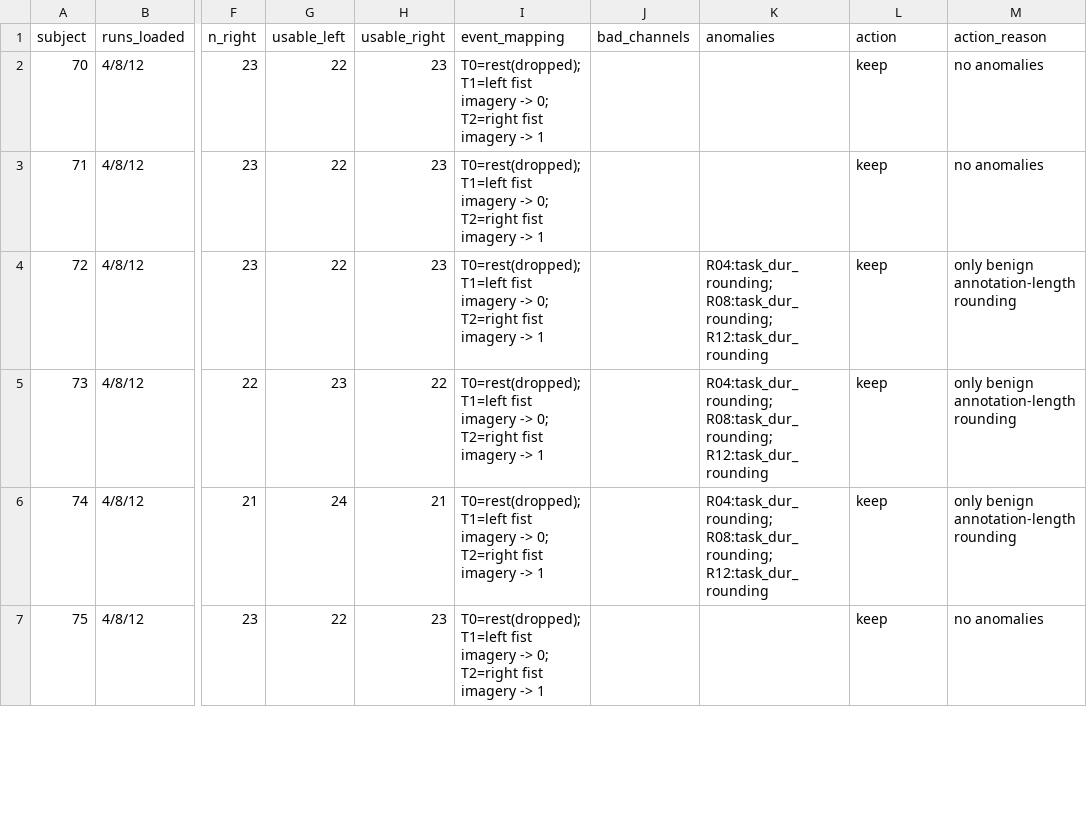
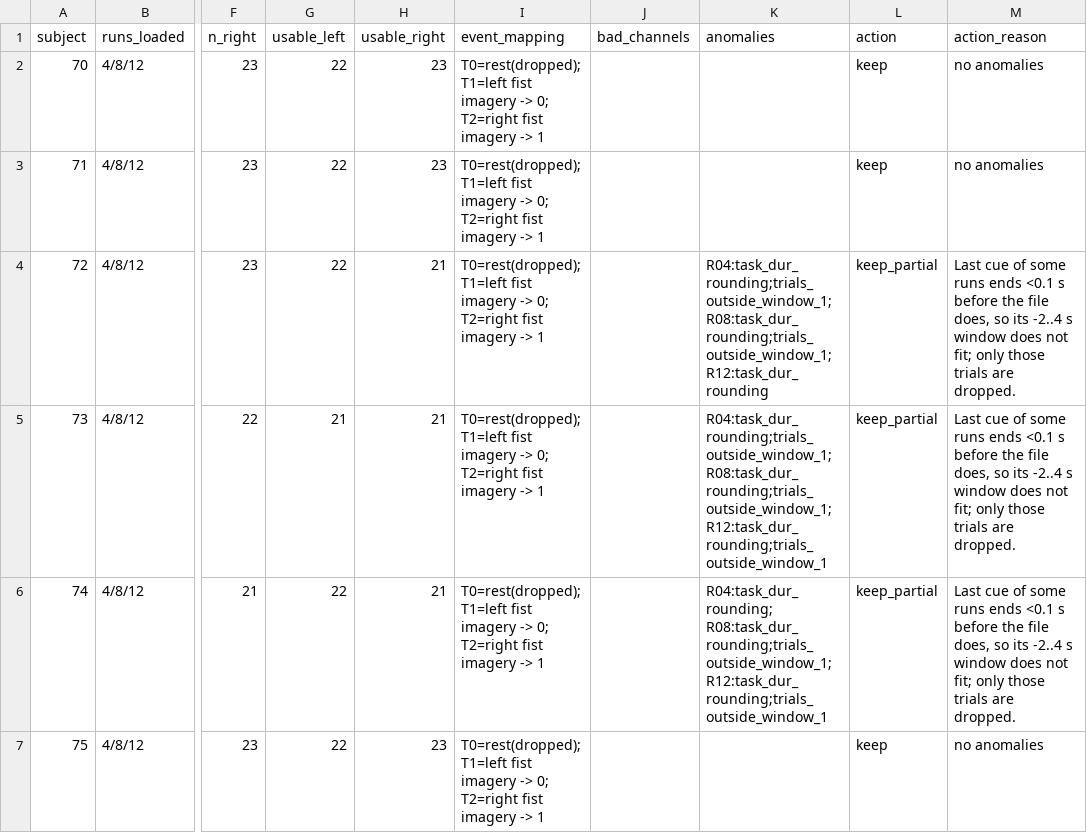
Before and after one commit to DHRUV536/eeg-assignment, a CSV file: outputs/task1/audit.csv, drawn as a sheet; only a part is shown, gaps mark what is left out; the diff covers the shown part only; the diff names each change by its address in the sheet, - before the commit and + after, or states it on an @@ line.

```diff
--- a/outputs/task1/audit.csv
+++ b/outputs/task1/audit.csv
-H4 (usable_right): 23
+H4 (usable_right): 21
-K4 (anomalies): R04:task_dur_rounding; R08:task_dur_rounding; R12:task_dur_rounding
+K4 (anomalies): R04:task_dur_rounding;trials_outside_window_1; R08:task_dur_rounding;trials_outside_window_1; R12:task_dur_rounding
-L4:L6 (action): keep
+L4:L6 (action): keep_partial
-M4:M6 (action_reason): only benign annotation-length rounding
+M4:M6 (action_reason): Last cue of some runs ends <0.1 s before the file does, so its -2..4 s window does not fit; only those trials are dropped.
-G5 (usable_left): 23
+G5 (usable_left): 21
-H5 (usable_right): 22
+H5 (usable_right): 21
-K5 (anomalies): R04:task_dur_rounding; R08:task_dur_rounding; R12:task_dur_rounding
+K5 (anomalies): R04:task_dur_rounding;trials_outside_window_1; R08:task_dur_rounding;trials_outside_window_1; R12:task_dur_rounding;trials_outside_window_1
-G6 (usable_left): 24
+G6 (usable_left): 22
-K6 (anomalies): R04:task_dur_rounding; R08:task_dur_rounding; R12:task_dur_rounding
+K6 (anomalies): R04:task_dur_rounding; R08:task_dur_rounding;trials_outside_window_1; R12:task_dur_rounding;trials_outside_window_1
```
Also changed, not shown: 10 edited cells elsewhere in this file, outputs/task1/audit_runs.csv, 2 other files.
